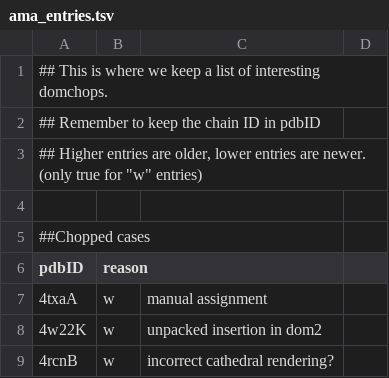
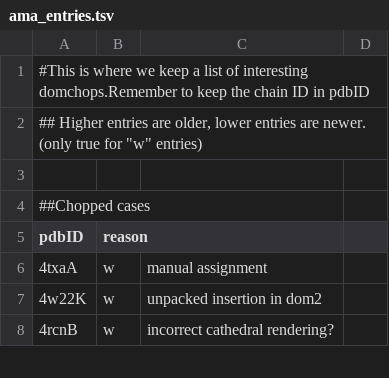
Before and after one commit to CATH-summer-2017/domchop, a TSV file: doc/ama_entries.tsv, drawn as a sheet; only a part is shown.

Commit message:
format

```diff
--- a/doc/ama_entries.tsv
+++ b/doc/ama_entries.tsv
@@ -1,3 +1,2 @@
-## This is where we keep a list of interesting domchops.
-## Remember to keep the chain ID in pdbID
+#This is where we keep a list of interesting domchops.Remember to keep the chain ID in pdbID 		
 ## Higher entries are older, lower entries are newer. (only true for "w" entries)
```
